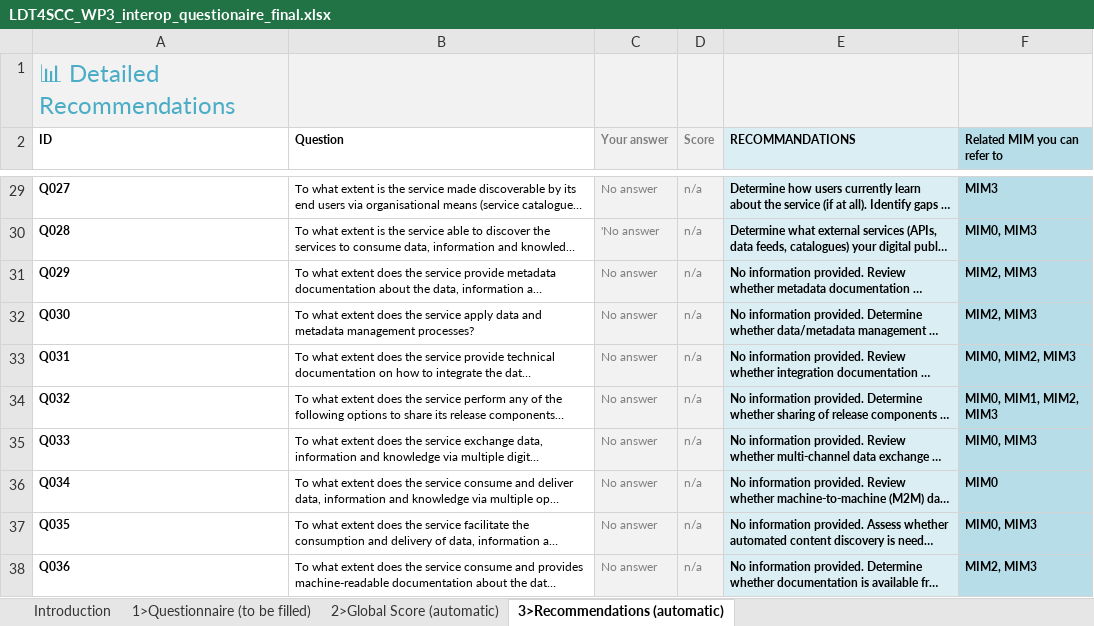
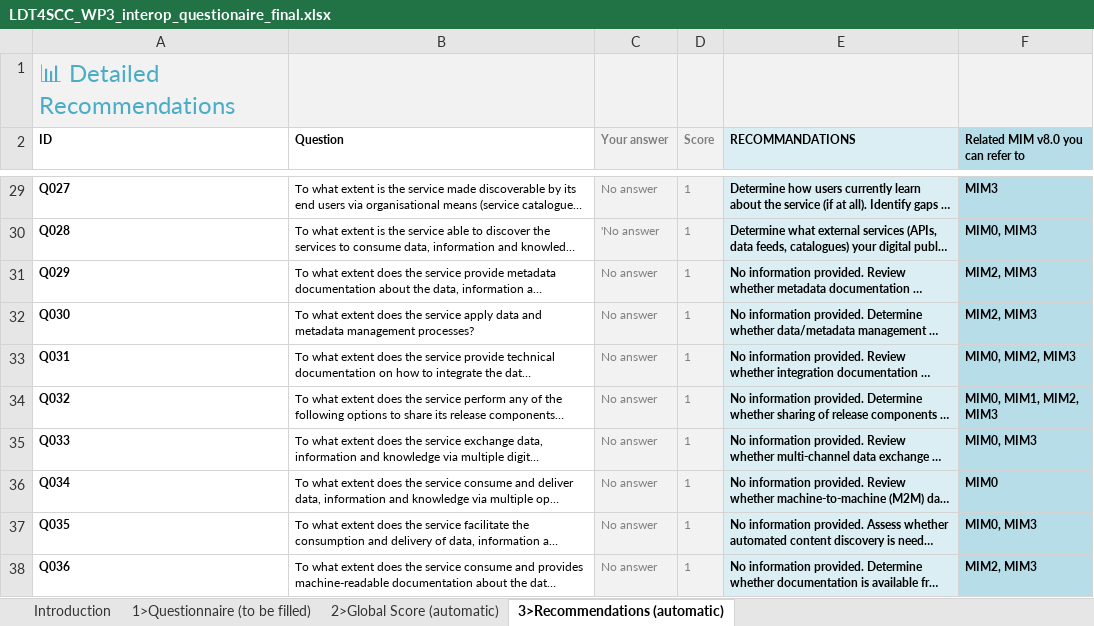
Before and after one commit to ldt4ssc/ldt4ssc.github.io, an Excel workbook: docs/assets/XLSs/LDT4SCC_WP3_interop_questionaire_final.xlsx, sheet 3>Recommendations (automatic), drawn as a sheet; only a part is shown, gaps mark what is left out; long unchanged cells end in …; values as stored, in another font and other column widths than the file's, no borders; charts and pictures not drawn; the diff covers the shown part only; the diff names each change by its address in the sheet, - before the commit and + after, or states it on an @@ line.

```diff
--- a/docs/assets/XLSs/LDT4SCC_WP3_interop_questionaire_final.xlsx (sheet 3>Recommendations (automatic))
+++ b/docs/assets/XLSs/LDT4SCC_WP3_interop_questionaire_final.xlsx (sheet 3>Recommendations (automatic))
-F2: Related MIM you can refer to
+F2: Related MIM v8.0 you can refer to
-D29:D38 (Score): n/a
+D29:D38 (Score): 1
```
Also changed, not shown: 32 edited cells elsewhere in this sheet, sheet Introduction, sheet 2>Global Score (automatic), sheet 1>Questionnaire (to be filled), hidden cells, charts or pictures.
